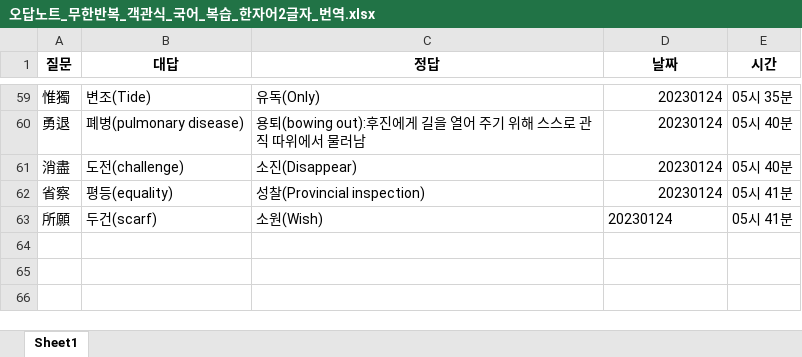
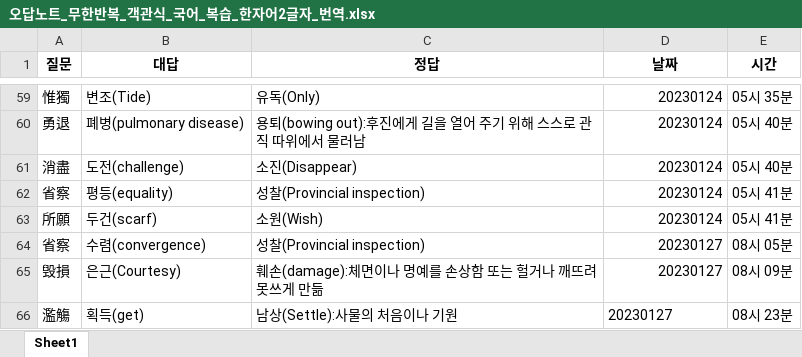
Before and after one commit to Choisignal/Private-Quizlet, an Excel workbook: 학습자료/단답형/오답노트/오답노트_무한반복_객관식_국어_복습_한자어2글자_번역.xlsx, sheet Sheet1, drawn as a sheet; only a part is shown, gaps mark what is left out; values as stored, in another font and other column widths than the file's, no borders; the diff names each change by its address in the sheet, - before the commit and + after, or states it on an @@ line.

```diff
--- a/학습자료/단답형/오답노트/오답노트_무한반복_객관식_국어_복습_한자어2글자_번역.xlsx (sheet Sheet1)
+++ b/학습자료/단답형/오답노트/오답노트_무한반복_객관식_국어_복습_한자어2글자_번역.xlsx (sheet Sheet1)
-D63 alignment: left
+D63 alignment: right
+row 64: 省察 | 수렴(convergence) | 성찰(Provincial inspection) | 20230127 | 08시 05분
+row 65: 毁損 | 은근(Courtesy) | 훼손(damage):체면이나 명예를 손상함 또는 헐거나 깨뜨려 못쓰게 만듦 | 20230127 | 08시 09분
+row 66: 濫觴 | 획득(get) | 남상(Settle):사물의 처음이나 기원 | 20230127 | 08시 23분
```
Also changed, not shown: 학습자료/단답형/오답노트/오답노트_무한반복_객관식_국어_복습_한자어4글자.xlsx, 6 other files.
